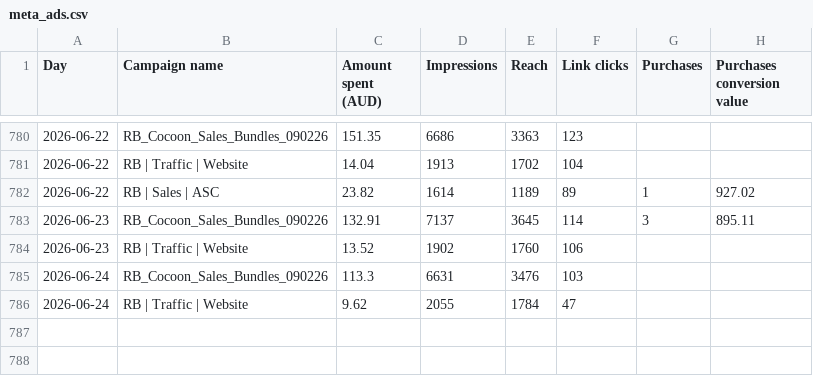
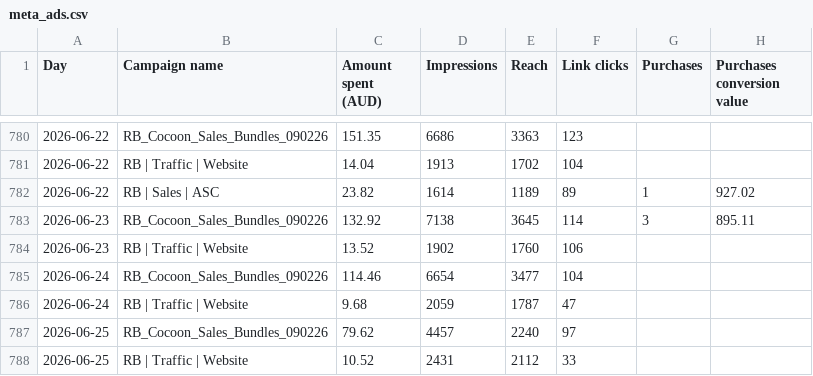
Before and after one commit to Mynkism/cocoon-dashboard, a CSV file: data/meta_ads.csv, drawn as a sheet; only a part is shown, gaps mark what is left out.

```diff
--- a/data/meta_ads.csv
+++ b/data/meta_ads.csv
@@ -790,5 +790,7 @@ Day,Campaign name,Amount spent (AUD),Impressions,Reach,Link clicks,Purchases,Pur
 2026-06-22,RB | Sales | ASC,23.82,1614,1189,89,1,927.02
-2026-06-23,RB_Cocoon_Sales_Bundles_090226,132.91,7137,3645,114,3,895.11
+2026-06-23,RB_Cocoon_Sales_Bundles_090226,132.92,7138,3645,114,3,895.11
 2026-06-23,RB | Traffic | Website,13.52,1902,1760,106,,
-2026-06-24,RB_Cocoon_Sales_Bundles_090226,113.3,6631,3476,103,,
-2026-06-24,RB | Traffic | Website,9.62,2055,1784,47,,
+2026-06-24,RB_Cocoon_Sales_Bundles_090226,114.46,6654,3477,104,,
+2026-06-24,RB | Traffic | Website,9.68,2059,1787,47,,
+2026-06-25,RB_Cocoon_Sales_Bundles_090226,79.62,4457,2240,97,,
+2026-06-25,RB | Traffic | Website,10.52,2431,2112,33,,
```
Also changed, not shown: data/pinterest_ads.csv, data/shopify_sales.csv, 2 other files.
